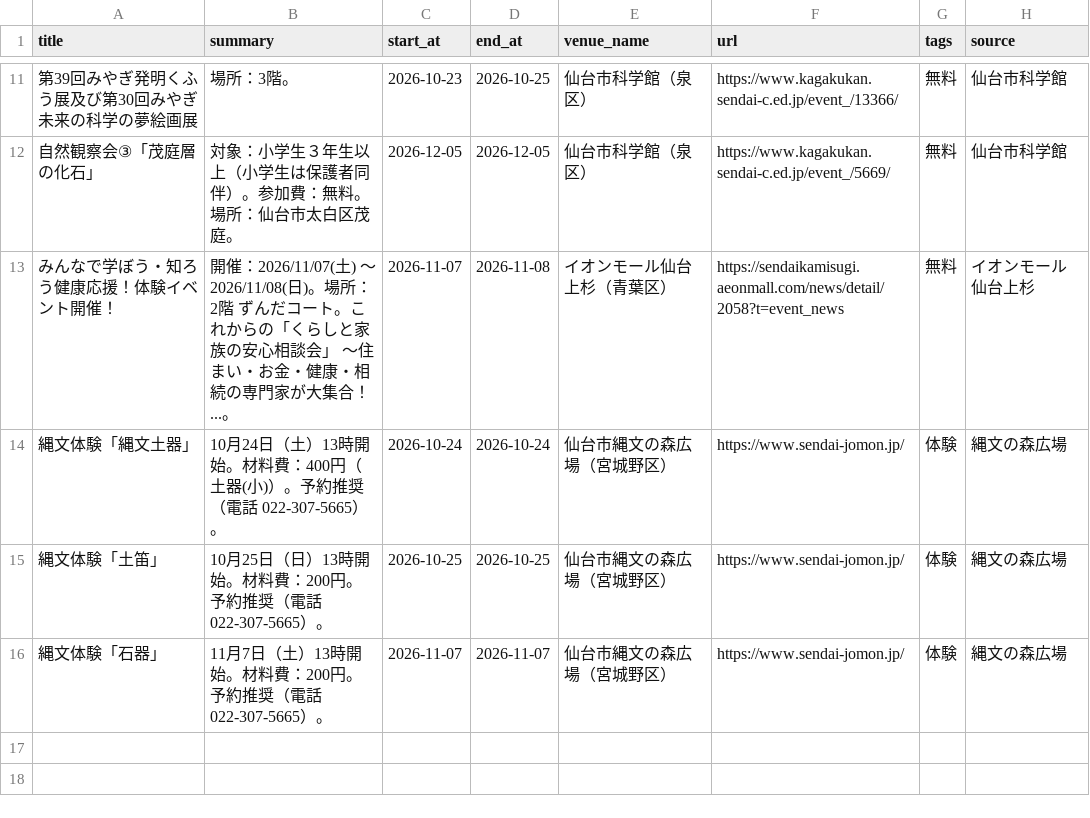
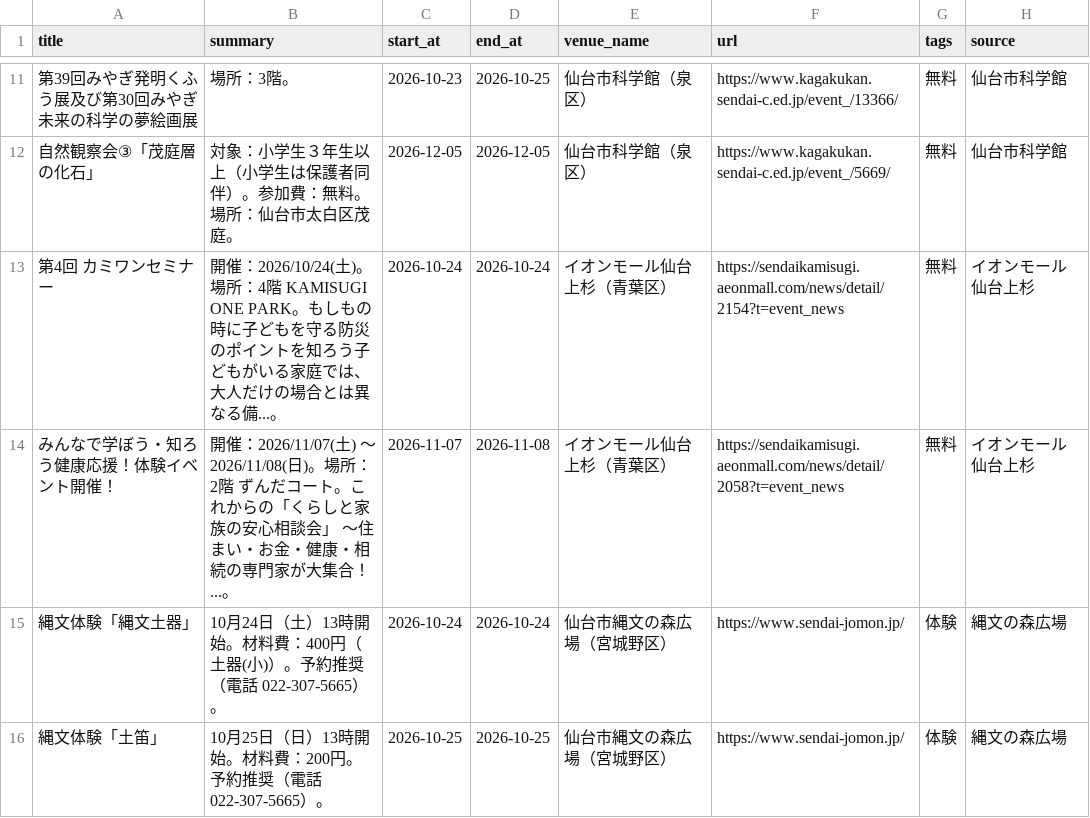
Before and after one commit to ndagsudo/sendai-kids-events, a CSV file: data/events.csv, drawn as a sheet; only a part is shown, gaps mark what is left out; the shorter side is filled out with more unchanged rows; the diff names each change by its address in the sheet, - before the commit and + after, or states it on an @@ line.

```diff
--- a/data/events.csv
+++ b/data/events.csv
+row 13: 第4回 カミワンセミナー | 開催：2026/10/24(土)。場所：4階 KAMISUGI ONE PARK。もしもの時に子どもを守る防災のポイントを知ろう子どもがいる家庭では、大人だけの場合とは異なる備...。 | 2026-10-24 | 2026-10-24 | イオンモール仙台上杉（青葉区） | https://sendaikamisugi.aeonmall.com/news/detail/2154?t=event_news | 無料 | イオンモール仙台上杉
```
Also changed, not shown: 2 other files.
